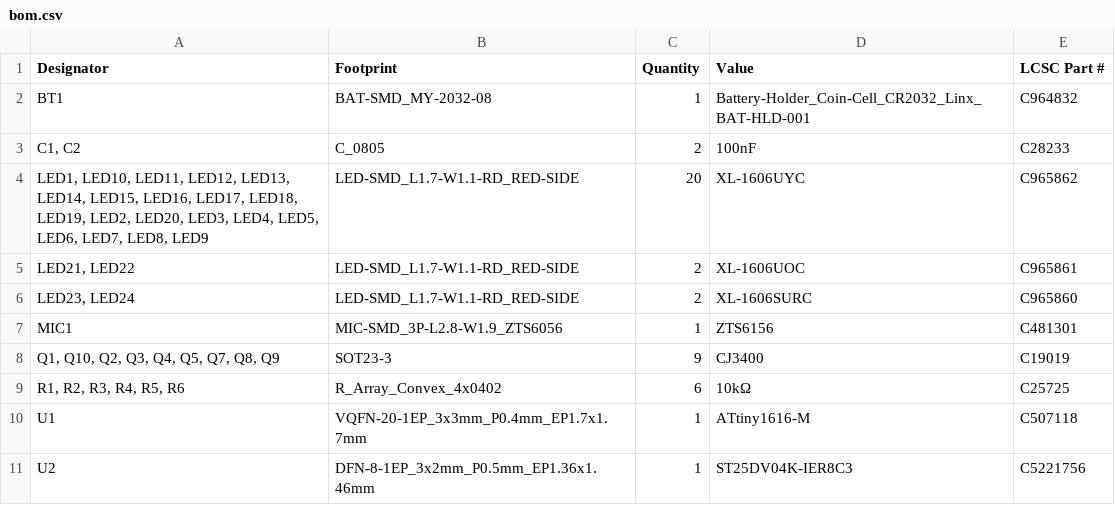
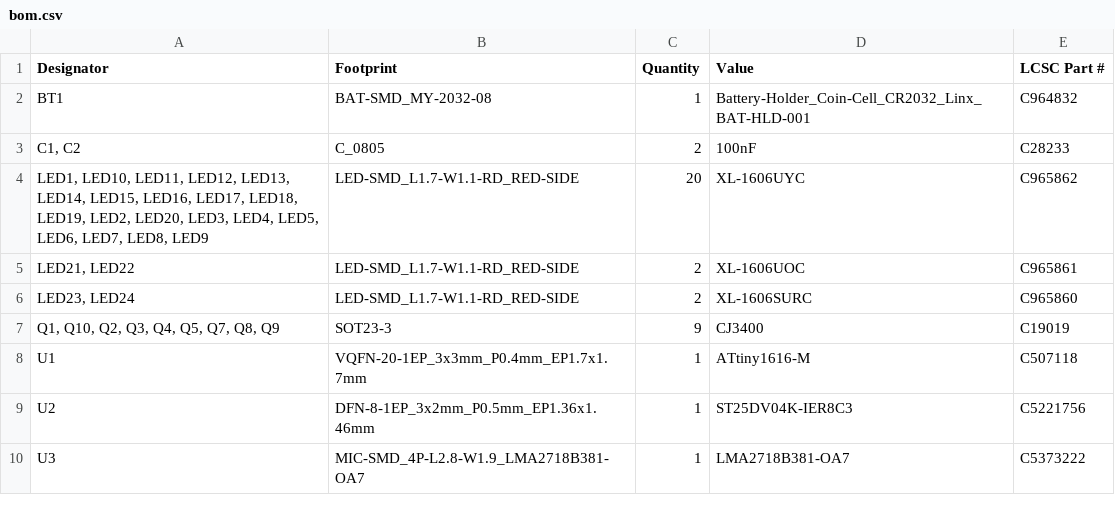
Before and after one commit to PowerPlane/insert-coin, a CSV file: variants/business-card-v1/hardware/production/bom.csv, drawn as a sheet.

```diff
--- a/variants/business-card-v1/hardware/production/bom.csv
+++ b/variants/business-card-v1/hardware/production/bom.csv
@@ -6,6 +6,5 @@ BT1,BAT-SMD_MY-2032-08,1,Battery-Holder_Coin-Cell_CR2032_Linx_BAT-HLD-001,C96483
 "LED23, LED24",LED-SMD_L1.7-W1.1-RD_RED-SIDE,2,XL-1606SURC,C965860
-MIC1,MIC-SMD_3P-L2.8-W1.9_ZTS6056,1,ZTS6156,C481301
 "Q1, Q10, Q2, Q3, Q4, Q5, Q7, Q8, Q9",SOT23-3,9,CJ3400,C19019
-"R1, R2, R3, R4, R5, R6",R_Array_Convex_4x0402,6,10kΩ,C25725
 U1,VQFN-20-1EP_3x3mm_P0.4mm_EP1.7x1.7mm,1,ATtiny1616-M,C507118
 U2,DFN-8-1EP_3x2mm_P0.5mm_EP1.36x1.46mm,1,ST25DV04K-IER8C3,C5221756
+U3,MIC-SMD_4P-L2.8-W1.9_LMA2718B381-OA7,1,LMA2718B381-OA7,C5373222
```
Also changed, not shown: variants/business-card-v1/hardware/production/designators.csv, variants/business-card-v1/hardware/production/positions.csv, 9 other files.
